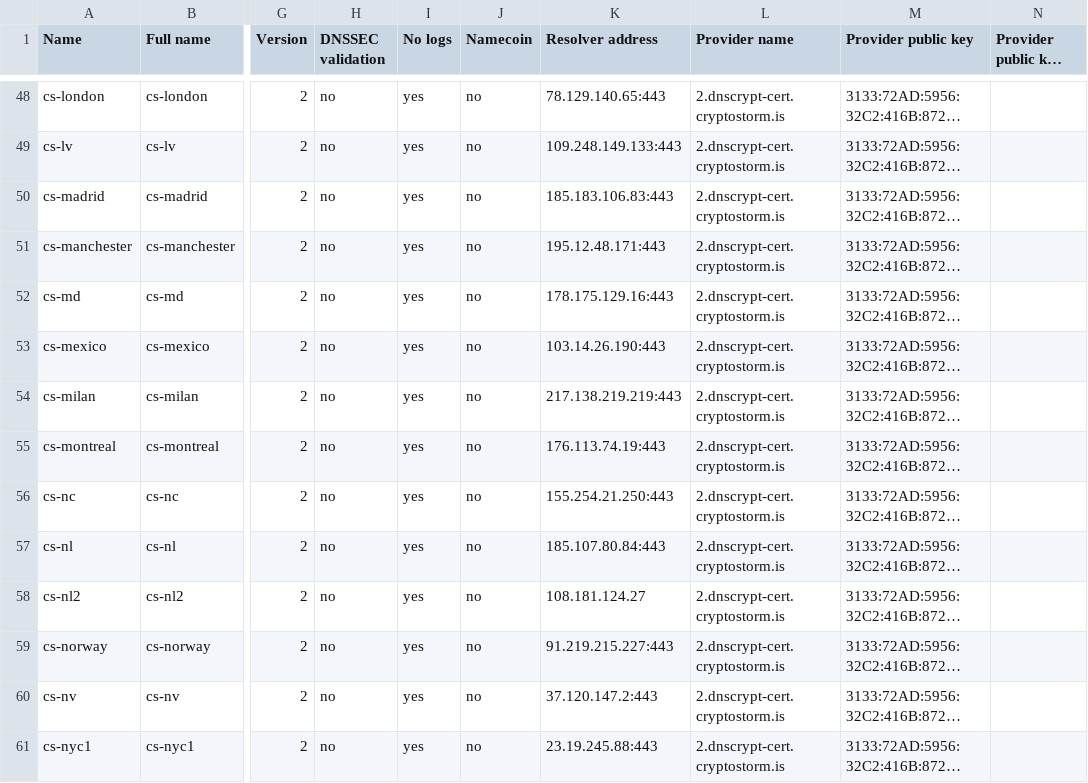
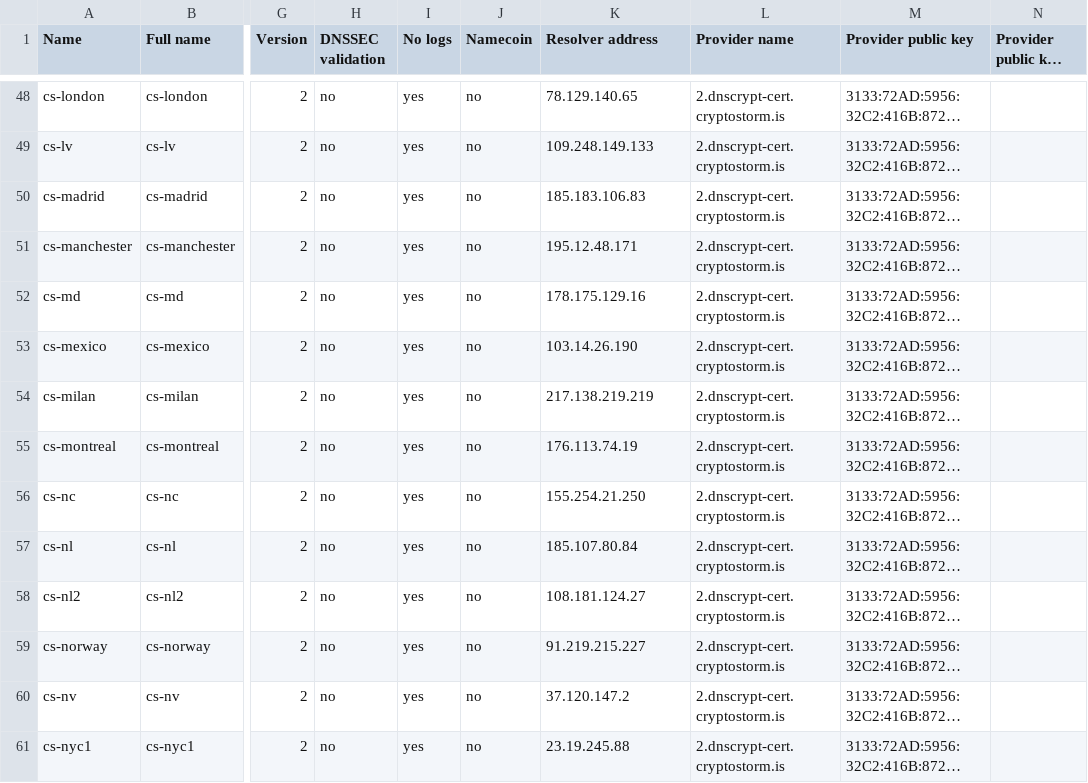
Before and after one commit to DNSCrypt/dnscrypt-resolvers, a CSV file: v1/dnscrypt-resolvers.csv, drawn as a sheet; only a part is shown, gaps mark what is left out; long unchanged cells end in …; the diff covers the shown part only; the diff names each change by its address in the sheet, - before the commit and + after, or states it on an @@ line.

```diff
--- a/v1/dnscrypt-resolvers.csv
+++ b/v1/dnscrypt-resolvers.csv
-K48 (Resolver address): 78.129.140.65:443
+K48 (Resolver address): 78.129.140.65
-K49 (Resolver address): 109.248.149.133:443
+K49 (Resolver address): 109.248.149.133
-K50 (Resolver address): 185.183.106.83:443
+K50 (Resolver address): 185.183.106.83
-K51 (Resolver address): 195.12.48.171:443
+K51 (Resolver address): 195.12.48.171
-K52 (Resolver address): 178.175.129.16:443
+K52 (Resolver address): 178.175.129.16
-K53 (Resolver address): 103.14.26.190:443
+K53 (Resolver address): 103.14.26.190
-K54 (Resolver address): 217.138.219.219:443
+K54 (Resolver address): 217.138.219.219
-K55 (Resolver address): 176.113.74.19:443
+K55 (Resolver address): 176.113.74.19
-K56 (Resolver address): 155.254.21.250:443
+K56 (Resolver address): 155.254.21.250
-K57 (Resolver address): 185.107.80.84:443
+K57 (Resolver address): 185.107.80.84
-K59 (Resolver address): 91.219.215.227:443
+K59 (Resolver address): 91.219.215.227
-K60 (Resolver address): 37.120.147.2:443
+K60 (Resolver address): 37.120.147.2
-K61 (Resolver address): 23.19.245.88:443
+K61 (Resolver address): 23.19.245.88
```
Also changed, not shown: 46 edited cells elsewhere in this file, 13 other files.
